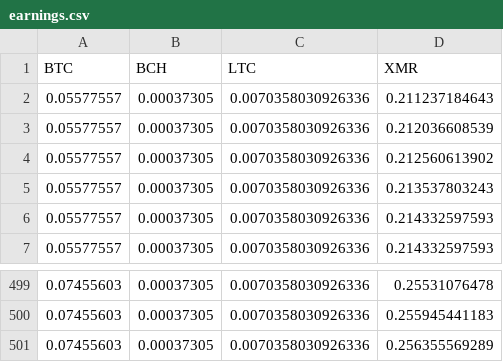
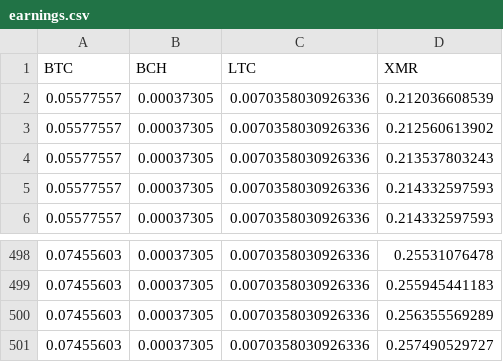
Before and after one commit to tomtorggler/stats, a CSV file: _data/earnings.csv, drawn as a sheet; only a part is shown, gaps mark what is left out.

```diff
--- a/_data/earnings.csv
+++ b/_data/earnings.csv
@@ -1,3 +1,2 @@
 "BTC","BCH","LTC","XMR"
-"0.05577557","0.00037305","0.0070358030926336","0.211237184643"
 "0.05577557","0.00037305","0.0070358030926336","0.212036608539"
@@ -501 +500,2 @@
 "0.07455603","0.00037305","0.0070358030926336","0.256355569289"
+"0.07455603","0.00037305","0.0070358030926336","0.257490529727"
```
Also changed, not shown: _data/l31stats.csv, _data/l32stats.csv, 3 other files.
